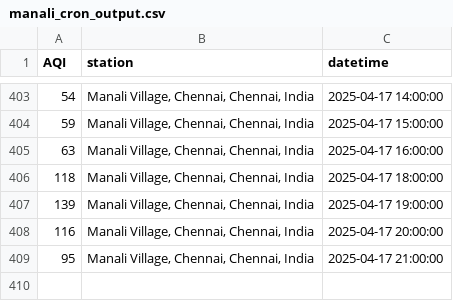
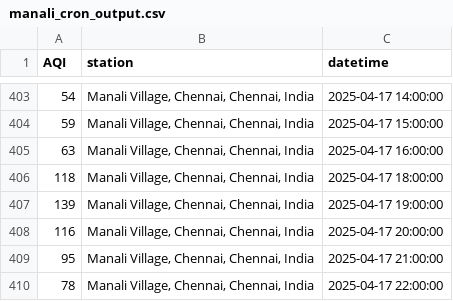
Before and after one commit to KrishnenduMR/ChennaiAir, a CSV file: data/cron_job_data/manali_cron_output.csv, drawn as a sheet; only a part is shown, gaps mark what is left out.

```diff
--- a/data/cron_job_data/manali_cron_output.csv
+++ b/data/cron_job_data/manali_cron_output.csv
@@ -409 +409,2 @@ AQI,station,datetime
 95,"Manali Village, Chennai, Chennai, India",2025-04-17 21:00:00
+78,"Manali Village, Chennai, Chennai, India",2025-04-17 22:00:00
```
Also changed, not shown: static/data/alandur_cron_output.csv, static/data/alandur_daily.csv, 1 other file.
